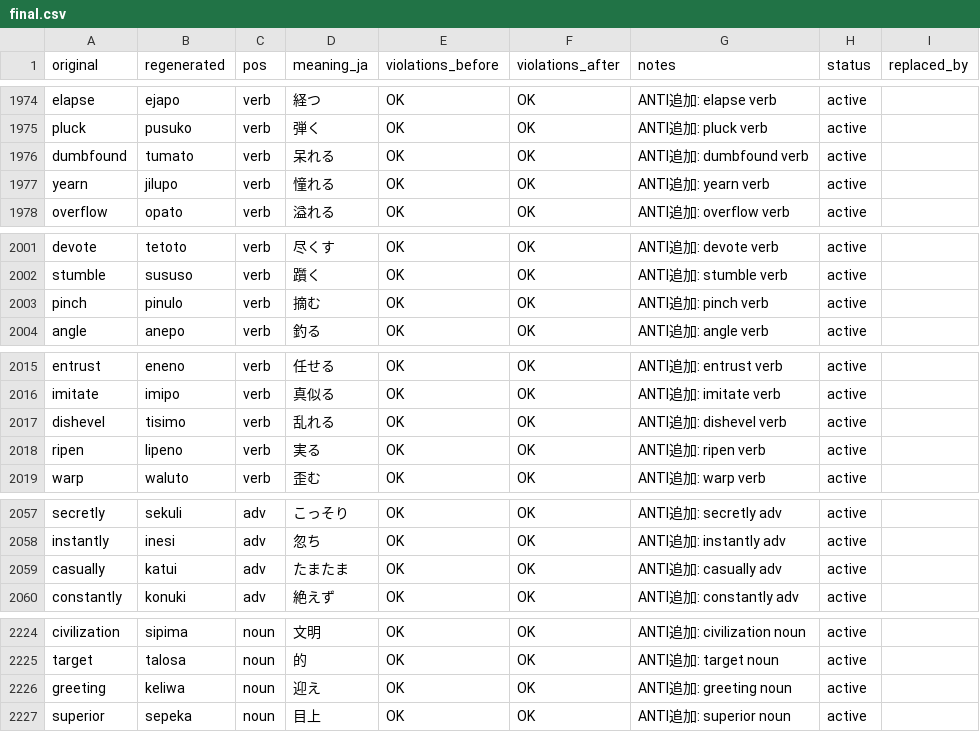
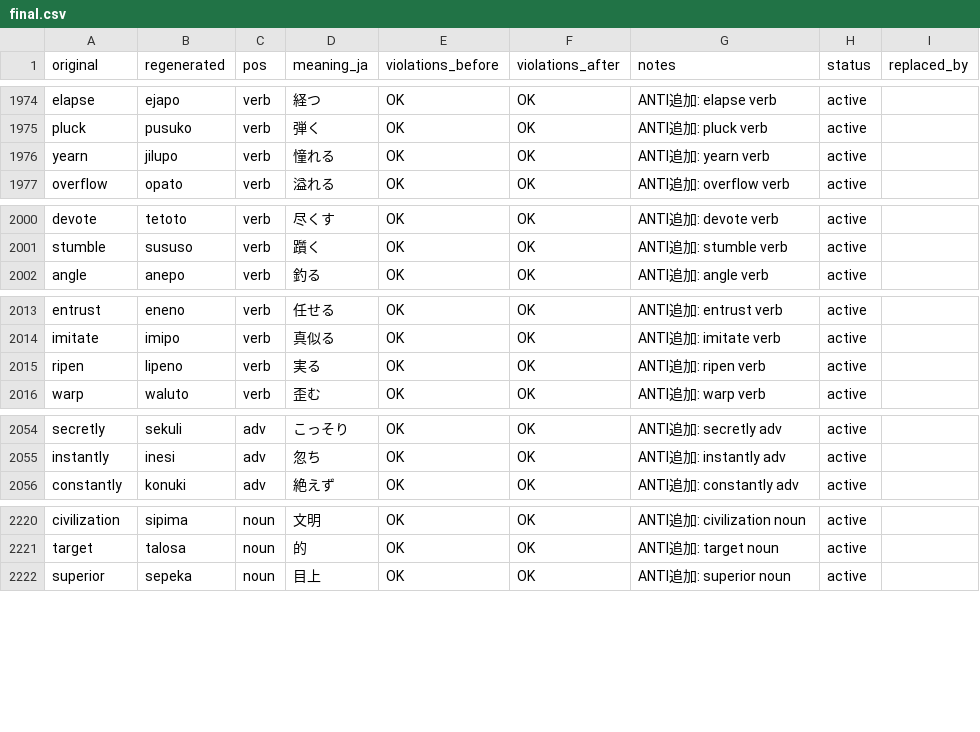
Before and after one commit to kohga1220-stack/logi, a CSV file: dictionary/final.csv, drawn as a sheet; only a part is shown, gaps mark what is left out; the diff covers the shown part only; the diff names each change by its address in the sheet, - before the commit and + after, or states it on an @@ line.

```diff
--- a/dictionary/final.csv
+++ b/dictionary/final.csv
-row 1976: dumbfound | tumato | verb | 呆れる | OK | OK | ANTI追加: dumbfound verb | active
-row 2003: pinch | pinulo | verb | 摘む | OK | OK | ANTI追加: pinch verb | active
-row 2017: dishevel | tisimo | verb | 乱れる | OK | OK | ANTI追加: dishevel verb | active
-row 2059: casually | katui | adv | たまたま | OK | OK | ANTI追加: casually adv | active
-row 2226: greeting | keliwa | noun | 迎え | OK | OK | ANTI追加: greeting noun | active
```
Also changed, not shown: 4 edited cells elsewhere in this file, dictionary/anti_additions.csv, dictionary/glossary_en.csv, 6 other files.
